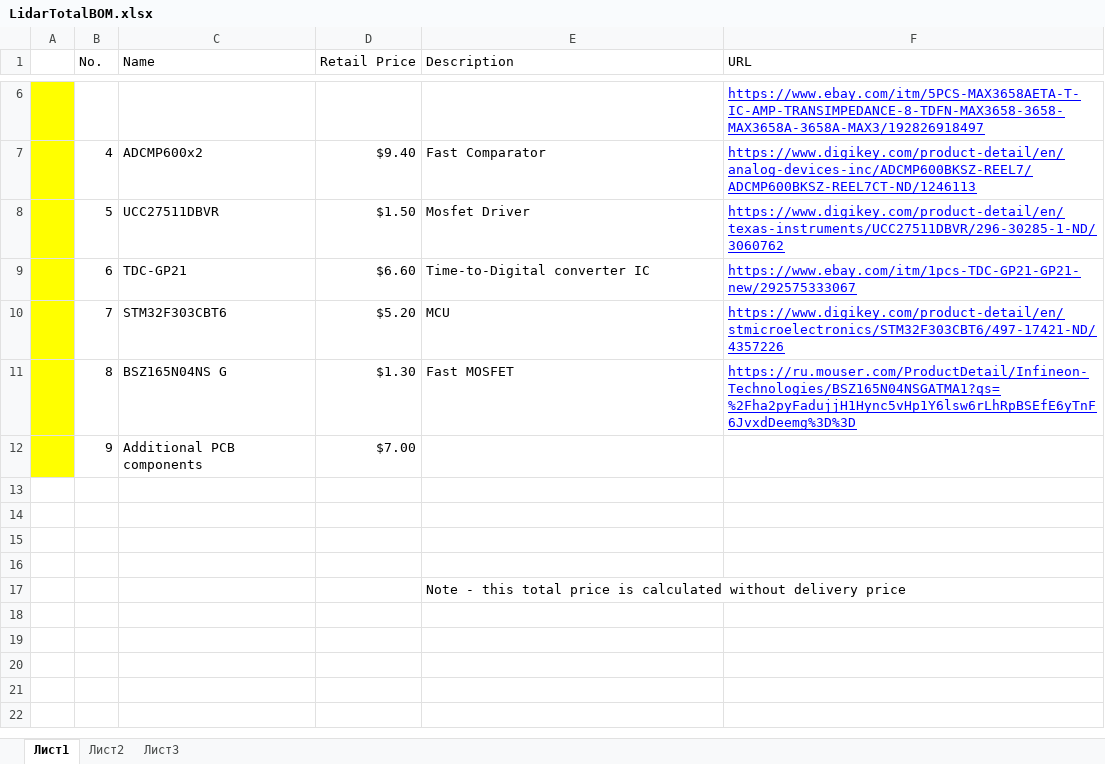
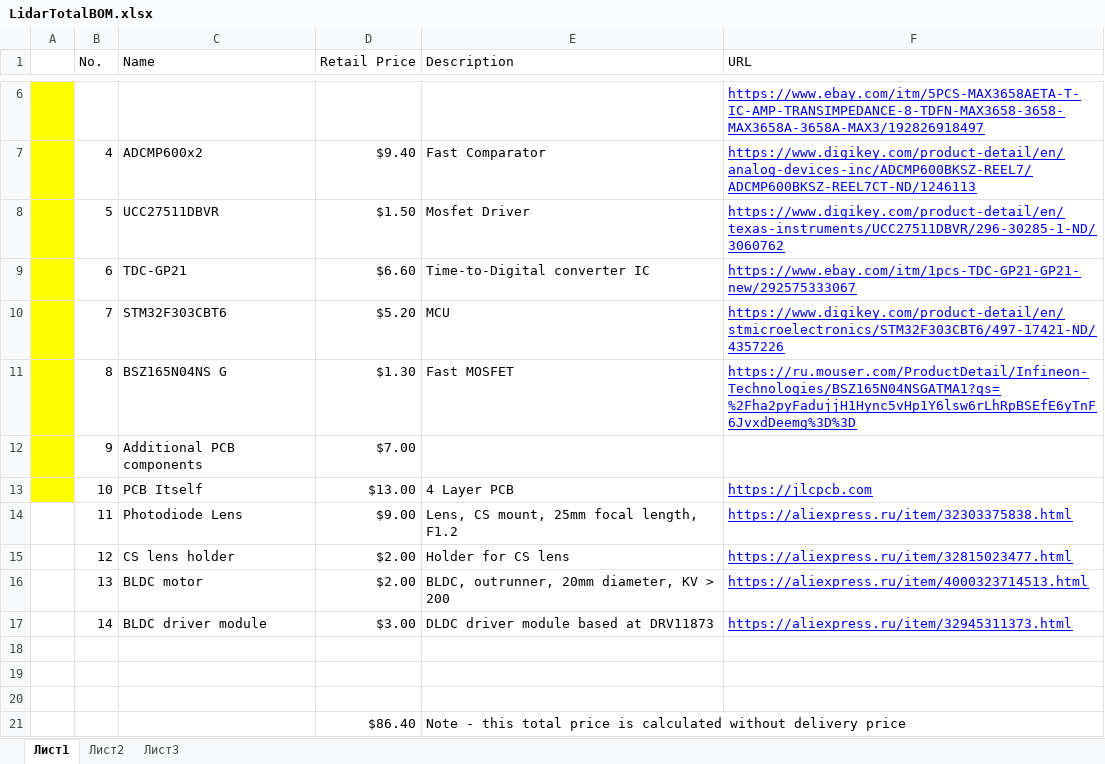
Before and after one commit to iliasam/OpenTOFLidar, an Excel workbook: LidarTotalBOM.xlsx, sheet Лист1, drawn as a sheet; only a part is shown, gaps mark what is left out; values as stored, in another font and other column widths than the file's, no borders; removed rows and columns are numbered as before the commit, all else as after; the diff names each change by its address in the sheet, - before the commit and + after, or states it on an @@ line.

```diff
--- a/LidarTotalBOM.xlsx (sheet Лист1)
+++ b/LidarTotalBOM.xlsx (sheet Лист1)
+row 13:  | 10 | PCB Itself | $13.00 | 4 Layer PCB | https://jlcpcb.com
+row 14:  | 11 | Photodiode Lens | $9.00 | Lens, CS mount, 25mm focal length, F1.2 | https://aliexpress.ru/item/32303375838.html
+row 15:  | 12 | CS lens holder | $2.00 | Holder for CS lens | https://aliexpress.ru/item/32815023477.html
+row 16:  | 13 | BLDC motor | $2.00 | BLDC, outrunner, 20mm diameter, KV > 200 | https://aliexpress.ru/item/4000323714513.html
+row 17:  | 14 | BLDC driver module | $3.00 | DLDC driver module based at DRV11873 | https://aliexpress.ru/item/32945311373.html
-row 21: (empty)
+row 21:  |  |  | $86.40 | Note - this total price is calculated without delivery price
-row 17:  |  |  |  | Note - this total price is calculated without delivery price
```
Also changed, not shown: 1 other file.
